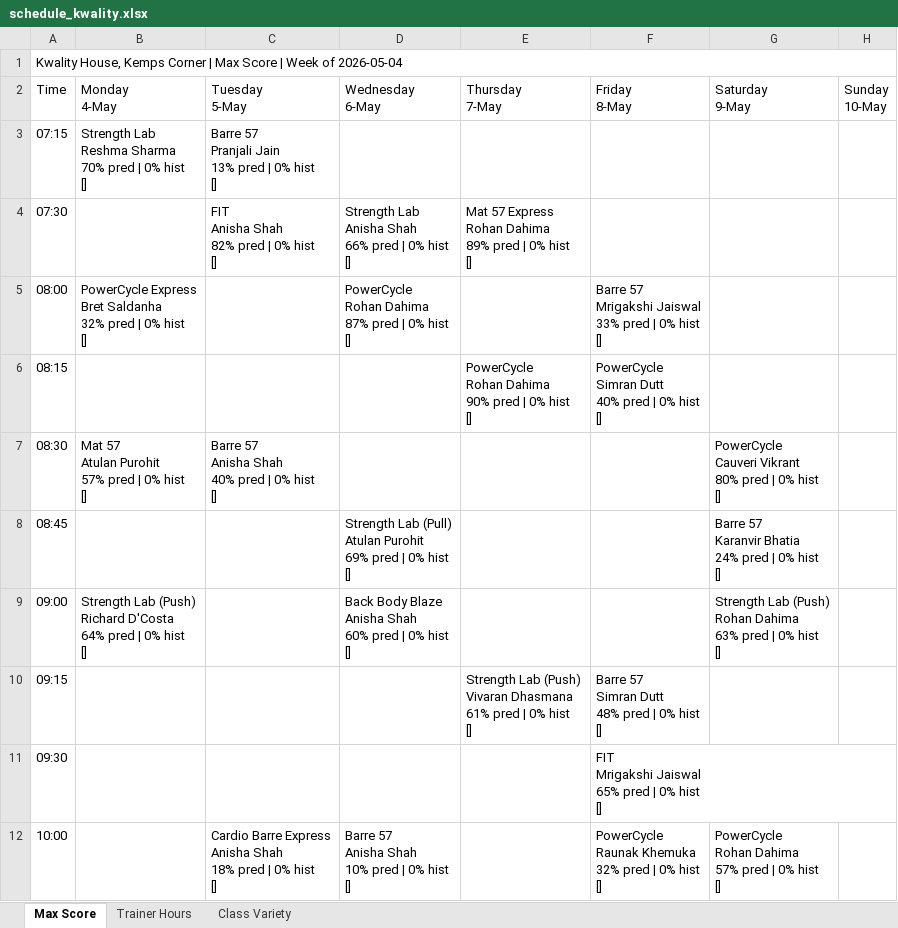
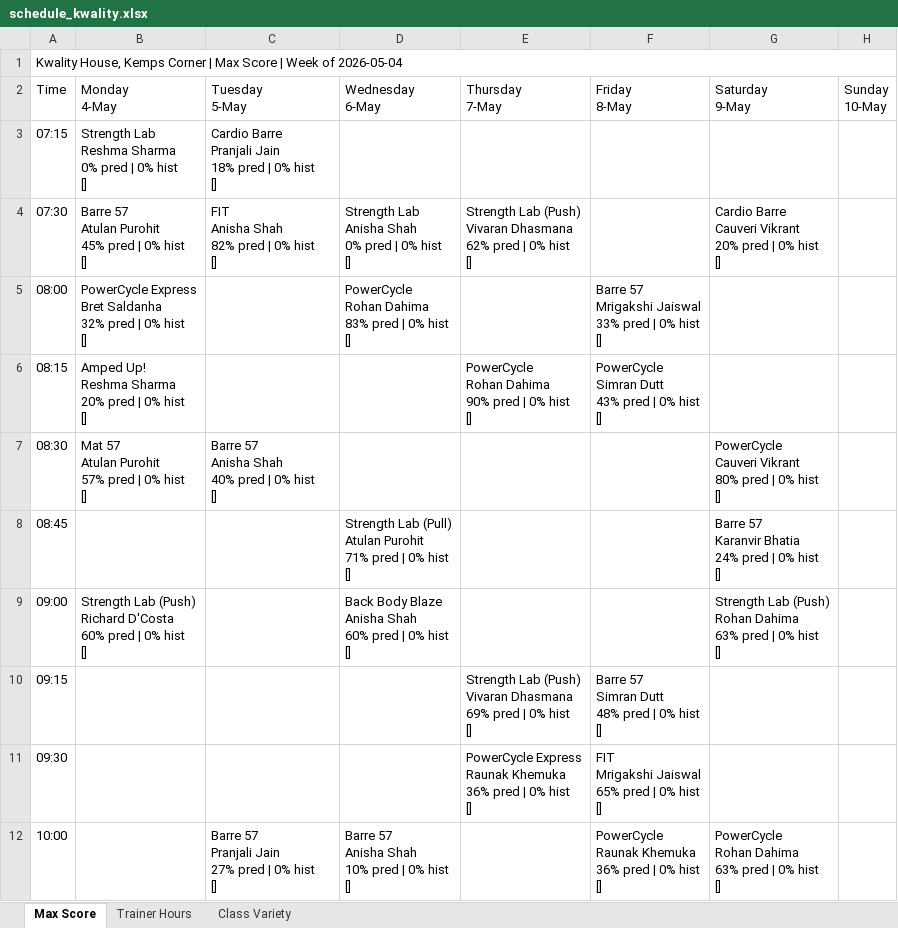
Before and after one commit to Jimmeey23/make-my-schedule, an Excel workbook: outputs/schedule_kwality.xlsx, sheet Max Score, drawn as a sheet; only a part is shown; values as stored, in another font and other column widths than the file's, no cell formats; ↵ is a line break in a cell; the diff covers the shown part only; the diff names each change by its address in the sheet, - before the commit and + after, or states it on an @@ line.

```diff
--- a/outputs/schedule_kwality.xlsx (sheet Max Score)
+++ b/outputs/schedule_kwality.xlsx (sheet Max Score)
-B3 (Monday 4-May): …Reshma Sharma ↵ 70% pred |…
+B3 (Monday 4-May): …Reshma Sharma ↵ 0% pred |…
-C3 (Tuesday 5-May): Barre 57 ↵ Pranjali Jain ↵ 13% pred |…
+C3 (Tuesday 5-May): Cardio Barre ↵ Pranjali Jain ↵ 18% pred |…
-B4 (Monday 4-May): (empty)
+B4 (Monday 4-May): Barre 57 ↵ Atulan Purohit ↵ 45% pred | 0% hist ↵ []
-D4 (Wednesday 6-May): …Anisha Shah ↵ 66% pred |…
+D4 (Wednesday 6-May): …Anisha Shah ↵ 0% pred |…
-E4 (Thursday 7-May): Mat 57 Express ↵ Rohan Dahima ↵ 89% pred |…
+E4 (Thursday 7-May): Strength Lab (Push) ↵ Vivaran Dhasmana ↵ 62% pred |…
-G4 (Saturday 9-May): (empty)
+G4 (Saturday 9-May): Cardio Barre ↵ Cauveri Vikrant ↵ 20% pred | 0% hist ↵ []
-D5 (Wednesday 6-May): PowerCycle ↵ Rohan Dahima ↵ 87% pred | 0% hist ↵ []
+D5 (Wednesday 6-May): PowerCycle ↵ Rohan Dahima ↵ 83% pred | 0% hist ↵ []
-B6 (Monday 4-May): (empty)
+B6 (Monday 4-May): Amped Up! ↵ Reshma Sharma ↵ 20% pred | 0% hist ↵ []
-F6 (Friday 8-May): PowerCycle ↵ Simran Dutt ↵ 40% pred | 0% hist ↵ []
+F6 (Friday 8-May): PowerCycle ↵ Simran Dutt ↵ 43% pred | 0% hist ↵ []
-D8 (Wednesday 6-May): …Atulan Purohit ↵ 69% pred |…
+D8 (Wednesday 6-May): …Atulan Purohit ↵ 71% pred |…
-B9 (Monday 4-May): …Richard D'Costa ↵ 64% pred |…
+B9 (Monday 4-May): …Richard D'Costa ↵ 60% pred |…
-E10 (Thursday 7-May): …Vivaran Dhasmana ↵ 61% pred |…
+E10 (Thursday 7-May): …Vivaran Dhasmana ↵ 69% pred |…
-E11 (Thursday 7-May): (empty)
+E11 (Thursday 7-May): PowerCycle Express ↵ Raunak Khemuka ↵ 36% pred | 0% hist ↵ []
-C12 (Tuesday 5-May): Cardio Barre Express ↵ Anisha Shah ↵ 18% pred |…
+C12 (Tuesday 5-May): Barre 57 ↵ Pranjali Jain ↵ 27% pred |…
-F12 (Friday 8-May): …Raunak Khemuka ↵ 32% pred |…
+F12 (Friday 8-May): …Raunak Khemuka ↵ 36% pred |…
-G12 (Saturday 9-May): PowerCycle ↵ Rohan Dahima ↵ 57% pred | 0% hist ↵ []
+G12 (Saturday 9-May): PowerCycle ↵ Rohan Dahima ↵ 63% pred | 0% hist ↵ []
```
Also changed, not shown: 4 added rows and 28 edited cells elsewhere in this sheet, sheet Trainer Hours, sheet Class Variety, cell formats, outputs/schedule_copper_cloves.xlsx, outputs/schedule_kenkere.xlsx, 29 other files.
